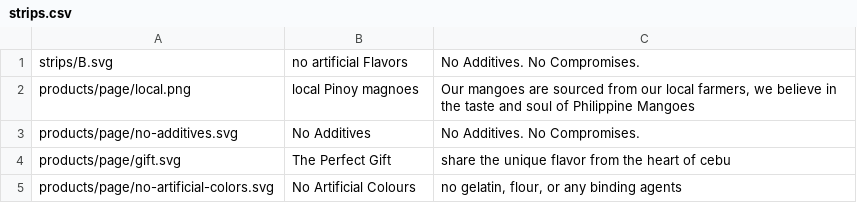
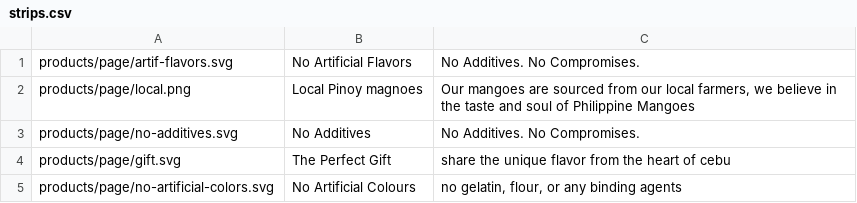
Before and after one commit to JoviMedalla31/mango-web, a CSV file: src/assets/products/strips.csv, drawn as a sheet.

```diff
--- a/src/assets/products/strips.csv
+++ b/src/assets/products/strips.csv
@@ -1,3 +1,3 @@
-strips/B.svg,no artificial Flavors,"No Additives. No Compromises."
-products/page/local.png,local Pinoy magnoes,"Our mangoes are sourced from our local farmers, we believe in the taste and soul of  Philippine Mangoes"
+products/page/artif-flavors.svg,No Artificial Flavors,"No Additives. No Compromises."
+products/page/local.png,Local Pinoy magnoes,"Our mangoes are sourced from our local farmers, we believe in the taste and soul of  Philippine Mangoes"
 products/page/no-additives.svg,No Additives,"No Additives. No Compromises."
```
Also changed, not shown: src/assets/products/chocolate-slices.csv, src/assets/products/chocolate-strips.csv, 3 other files.
